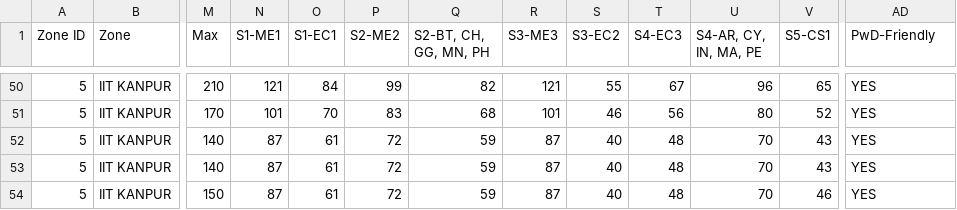
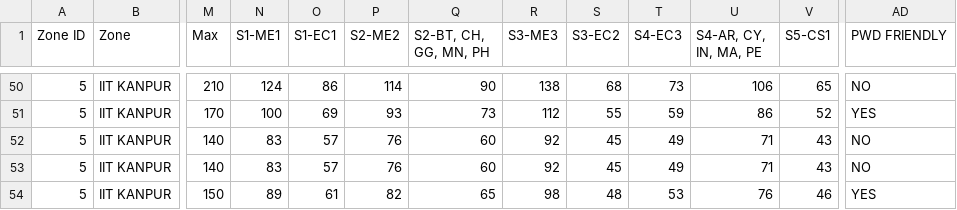
Before and after one commit to mrbalajisk/GATE-exam-center-allocation, a CSV file: data/zone5.csv, drawn as a sheet; only a part is shown, gaps mark what is left out; the diff covers the shown part only; the diff names each change by its address in the sheet, - before the commit and + after, or states it on an @@ line.

```diff
--- a/data/zone5.csv
+++ b/data/zone5.csv
-AD1: PwD-Friendly
+AD1: PWD FRIENDLY
-N50 (S1-ME1): 121
+N50 (S1-ME1): 124
-O50 (S1-EC1): 84
+O50 (S1-EC1): 86
-P50 (S2-ME2): 99
+P50 (S2-ME2): 114
-Q50 (S2-BT, CH, GG, MN, PH): 82
+Q50 (S2-BT, CH, GG, MN, PH): 90
-R50 (S3-ME3): 121
+R50 (S3-ME3): 138
-S50 (S3-EC2): 55
+S50 (S3-EC2): 68
-T50 (S4-EC3): 67
+T50 (S4-EC3): 73
-U50 (S4-AR, CY, IN, MA, PE): 96
+U50 (S4-AR, CY, IN, MA, PE): 106
-AD50 (PWD FRIENDLY): YES
+AD50 (PWD FRIENDLY): NO
-N51 (S1-ME1): 101
+N51 (S1-ME1): 100
-O51 (S1-EC1): 70
+O51 (S1-EC1): 69
-P51 (S2-ME2): 83
+P51 (S2-ME2): 93
-Q51 (S2-BT, CH, GG, MN, PH): 68
+Q51 (S2-BT, CH, GG, MN, PH): 73
-R51 (S3-ME3): 101
+R51 (S3-ME3): 112
-S51 (S3-EC2): 46
+S51 (S3-EC2): 55
-T51 (S4-EC3): 56
+T51 (S4-EC3): 59
-U51 (S4-AR, CY, IN, MA, PE): 80
+U51 (S4-AR, CY, IN, MA, PE): 86
-N52:N53 (S1-ME1): 87
+N52:N53 (S1-ME1): 83
-O52:O53 (S1-EC1): 61
+O52:O53 (S1-EC1): 57
-P52:P53 (S2-ME2): 72
+P52:P53 (S2-ME2): 76
-Q52:Q53 (S2-BT, CH, GG, MN, PH): 59
+Q52:Q53 (S2-BT, CH, GG, MN, PH): 60
-R52:R53 (S3-ME3): 87
+R52:R53 (S3-ME3): 92
-S52:S53 (S3-EC2): 40
+S52:S53 (S3-EC2): 45
-T52:T53 (S4-EC3): 48
+T52:T53 (S4-EC3): 49
-U52:U53 (S4-AR, CY, IN, MA, PE): 70
+U52:U53 (S4-AR, CY, IN, MA, PE): 71
-AD52:AD53 (PWD FRIENDLY): YES
+AD52:AD53 (PWD FRIENDLY): NO
-N54 (S1-ME1): 87
+N54 (S1-ME1): 89
-P54 (S2-ME2): 72
+P54 (S2-ME2): 82
-Q54 (S2-BT, CH, GG, MN, PH): 59
+Q54 (S2-BT, CH, GG, MN, PH): 65
-R54 (S3-ME3): 87
+R54 (S3-ME3): 98
-S54 (S3-EC2): 40
+S54 (S3-EC2): 48
-T54 (S4-EC3): 48
+T54 (S4-EC3): 53
-U54 (S4-AR, CY, IN, MA, PE): 70
+U54 (S4-AR, CY, IN, MA, PE): 76
```
Also changed, not shown: 143 edited cells elsewhere in this file, 18 other files.
